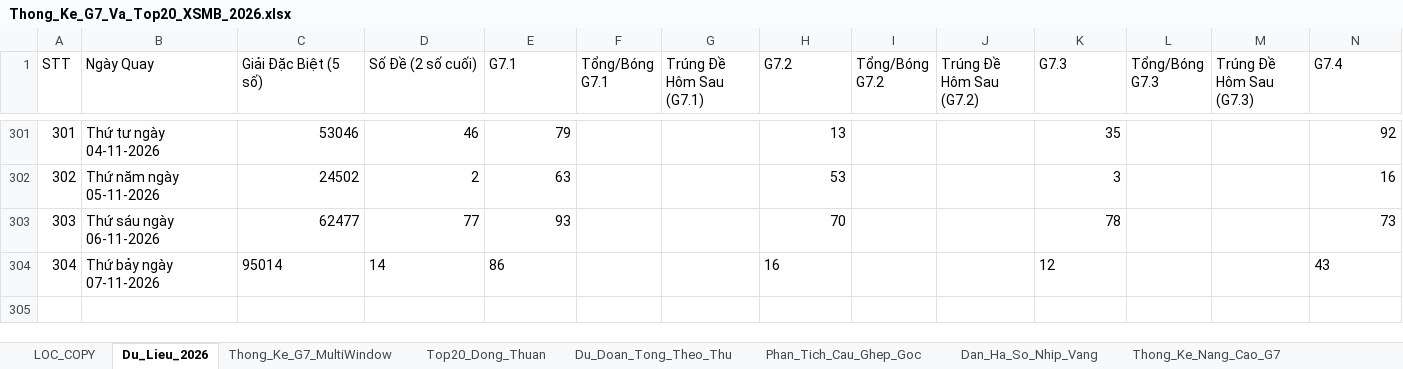
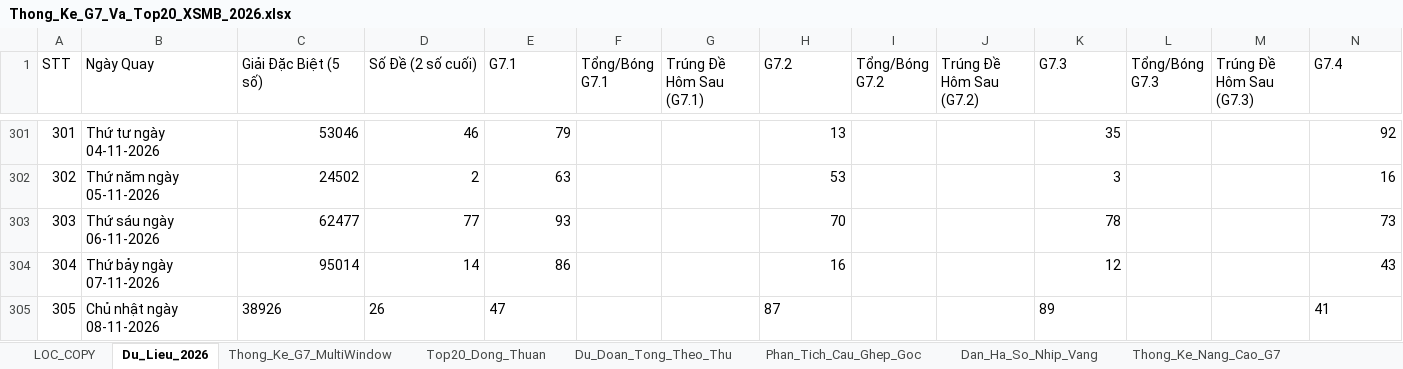
Before and after one commit to happiness2286-dot/57_up_to_75, an Excel workbook: Thong_Ke_G7_Va_Top20_XSMB_2026.xlsx, sheet Du_Lieu_2026, drawn as a sheet; only a part is shown, gaps mark what is left out; values as stored, in another font and other column widths than the file's, no borders; rows hold the shown columns only; the diff names each change by its address in the sheet, - before the commit and + after, or states it on an @@ line.

Commit message:
auto: Cap nhat ket qua XSMB ngay 08/11/2026 18:35 & cache-busting

```diff
--- a/Thong_Ke_G7_Va_Top20_XSMB_2026.xlsx (sheet Du_Lieu_2026)
+++ b/Thong_Ke_G7_Va_Top20_XSMB_2026.xlsx (sheet Du_Lieu_2026)
-C304:E304 alignment: left
+C304:E304 alignment: right
-H304 alignment: left
+H304 alignment: right
-K304 alignment: left
+K304 alignment: right
-N304 alignment: left
+N304 alignment: right
+row 305: 305 | Chủ nhật ngày 08-11-2026 | 38926 | 26 | 47 |  |  | 87 |  |  | 89 |  |  | 41
```
Also changed, not shown: 6 other files.
